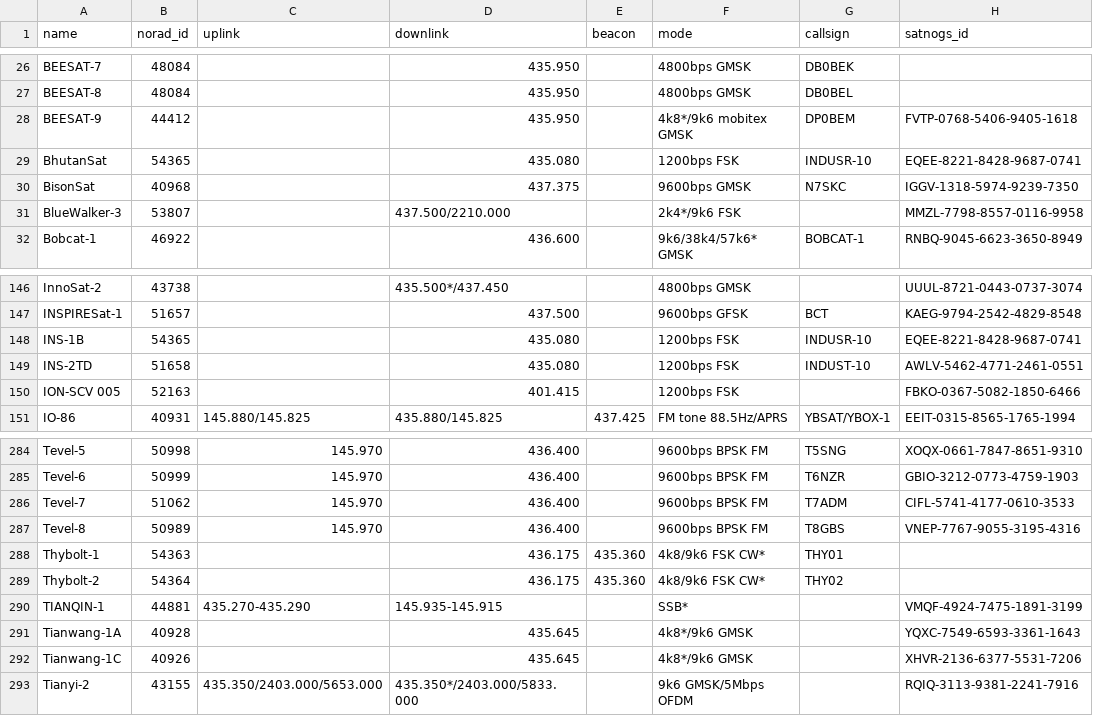
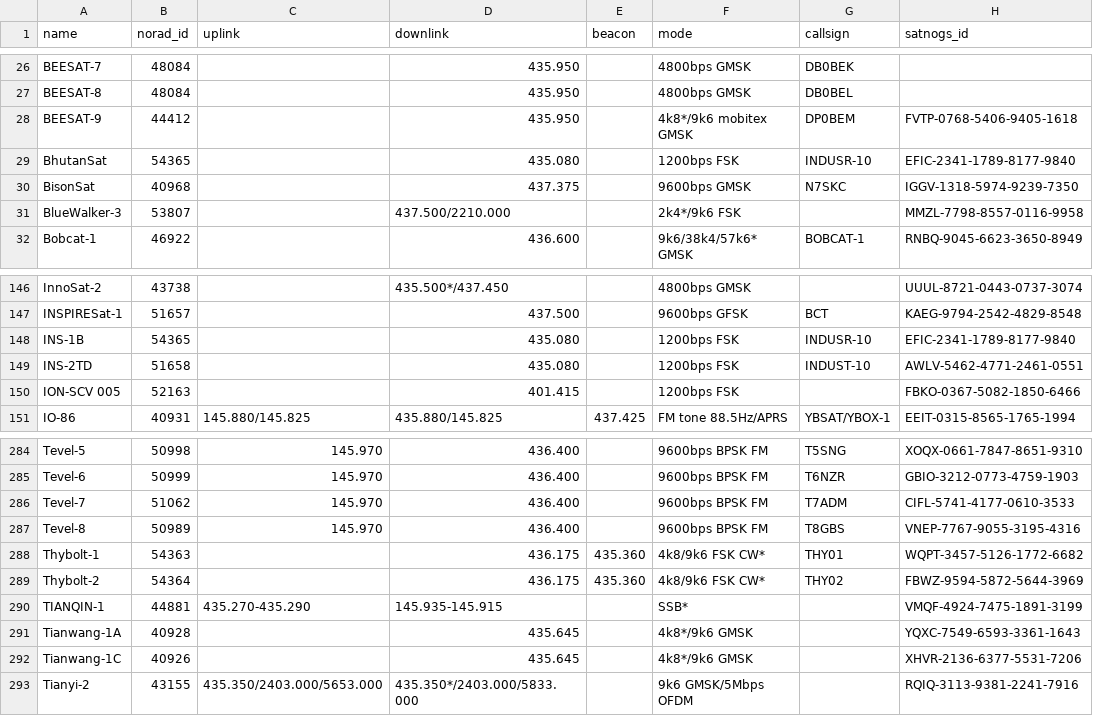
Before and after one commit to maruko8k/amateur-satellite-database, a CSV file: data/amsat-active-frequencies.csv, drawn as a sheet; only a part is shown, gaps mark what is left out.

```diff
--- a/data/amsat-active-frequencies.csv
+++ b/data/amsat-active-frequencies.csv
@@ -28,3 +28,3 @@ BEESAT-8,48084,,435.950,,4800bps GMSK,DB0BEL,
 BEESAT-9,44412,,435.950,,4k8*/9k6 mobitex GMSK,DP0BEM,FVTP-0768-5406-9405-1618
-BhutanSat,54365,,435.080,,1200bps FSK,INDUSR-10,EQEE-8221-8428-9687-0741
+BhutanSat,54365,,435.080,,1200bps FSK,INDUSR-10,EFIC-2341-1789-8177-9840
 BisonSat,40968,,437.375,,9600bps GMSK,N7SKC,IGGV-1318-5974-9239-7350
@@ -147,3 +147,3 @@ InnoSat-2,43738,,435.500*/437.450,,4800bps GMSK,,UUUL-8721-0443-0737-3074
 INSPIRESat-1,51657,,437.500,,9600bps GFSK,BCT,KAEG-9794-2542-4829-8548
-INS-1B,54365,,435.080,,1200bps FSK,INDUSR-10,EQEE-8221-8428-9687-0741
+INS-1B,54365,,435.080,,1200bps FSK,INDUSR-10,EFIC-2341-1789-8177-9840
 INS-2TD,51658,,435.080,,1200bps FSK,INDUST-10,AWLV-5462-4771-2461-0551
@@ -287,4 +287,4 @@ Tevel-7,51062,145.970,436.400,,9600bps BPSK FM,T7ADM,CIFL-5741-4177-0610-3533
 Tevel-8,50989,145.970,436.400,,9600bps BPSK FM,T8GBS,VNEP-7767-9055-3195-4316
-Thybolt-1,54363,,436.175,435.360,4k8/9k6 FSK CW*,THY01,
-Thybolt-2,54364,,436.175,435.360,4k8/9k6 FSK CW*,THY02,
+Thybolt-1,54363,,436.175,435.360,4k8/9k6 FSK CW*,THY01,WQPT-3457-5126-1772-6682
+Thybolt-2,54364,,436.175,435.360,4k8/9k6 FSK CW*,THY02,FBWZ-9594-5872-5644-3969
 TIANQIN-1,44881,435.270-435.290,145.935-145.915,,SSB*,,VMQF-4924-7475-1891-3199
```
Also changed, not shown: data/amsat-all-frequencies.csv, data/satnogs.csv, 3 other files.
